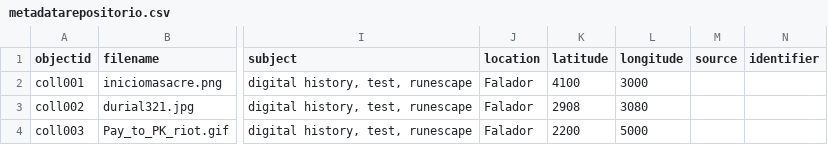
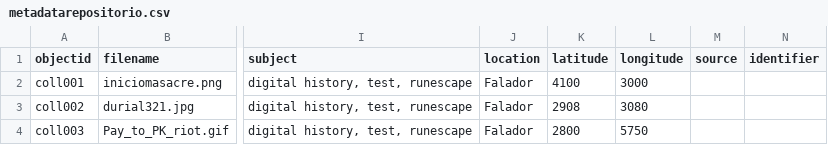
Before and after one commit to nuclearst/Prueba-2-OSRS, a CSV file: _data/metadatarepositorio.csv, drawn as a sheet; only a part is shown, gaps mark what is left out; the diff names each change by its address in the sheet, - before the commit and + after, or states it on an @@ line.

Commit message:
Update metadatarepositorio.csv

```diff
--- a/_data/metadatarepositorio.csv
+++ b/_data/metadatarepositorio.csv
-K4 (latitude): 2200
+K4 (latitude): 2800
-L4 (longitude): 5000
+L4 (longitude): 5750
```
